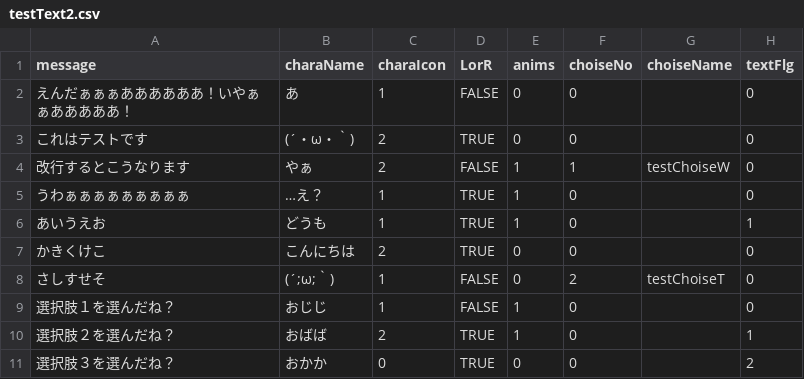
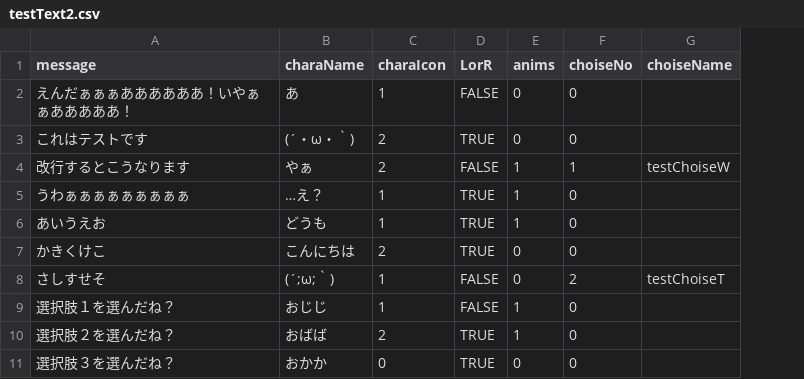
Before and after one commit to Eru3726/ProjectX, a CSV file: ProjectX/Assets/Taisei/Resources/testText2.csv, drawn as a sheet; the diff names each change by its address in the sheet, - before the commit and + after, or states it on an @@ line.

```diff
--- a/ProjectX/Assets/Taisei/Resources/testText2.csv
+++ b/ProjectX/Assets/Taisei/Resources/testText2.csv
-column H (textFlg), rows 2-11: 0 | 0 | 0 | 0 | 1 | 0 | 0 | 0 | 1 | 2
```
Also changed, not shown: 3 other files.
